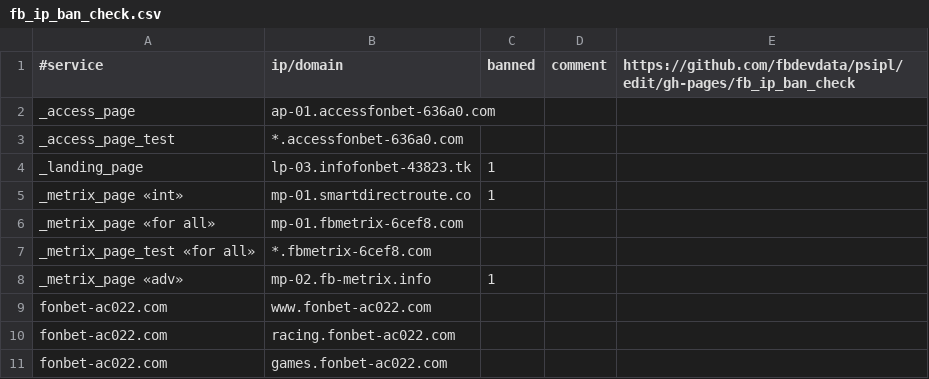
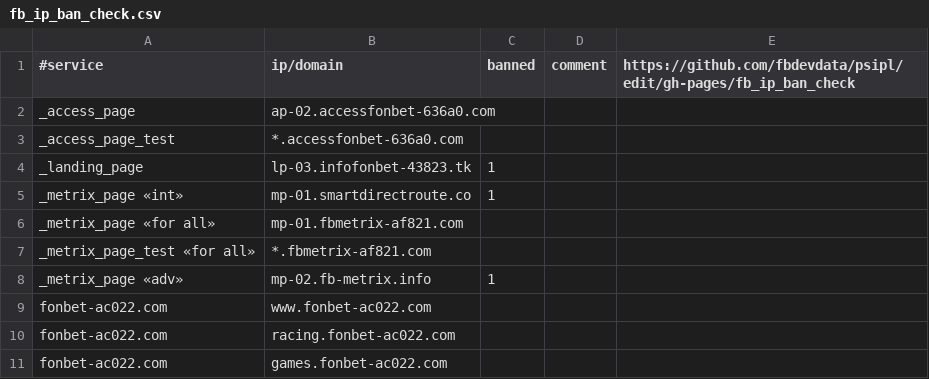
Before and after one commit to fbdevdata/psipl, a CSV file: fb_ip_ban_check.csv, drawn as a sheet; only a part is shown.

Commit message:
Update fb_ip_ban_check.csv

```diff
--- a/fb_ip_ban_check.csv
+++ b/fb_ip_ban_check.csv
@@ -1,3 +1,3 @@
 #service;ip/domain;banned;comment;https://github.com/fbdevdata/psipl/edit/gh-pages/fb_ip_ban_check
-_access_page;ap-01.accessfonbet-636a0.com;;;
+_access_page;ap-02.accessfonbet-636a0.com;;;
 _access_page_test;*.accessfonbet-636a0.com;;;
@@ -5,4 +5,4 @@ _landing_page;lp-03.infofonbet-43823.tk;1;;
 _metrix_page «int»;mp-01.smartdirectroute.co;1;;
-_metrix_page «for all»;mp-01.fbmetrix-6cef8.com;;;
-_metrix_page_test «for all»;*.fbmetrix-6cef8.com;;;
+_metrix_page «for all»;mp-01.fbmetrix-af821.com;;;
+_metrix_page_test «for all»;*.fbmetrix-af821.com;;;
 _metrix_page «adv»;mp-02.fb-metrix.info;1;;
```
